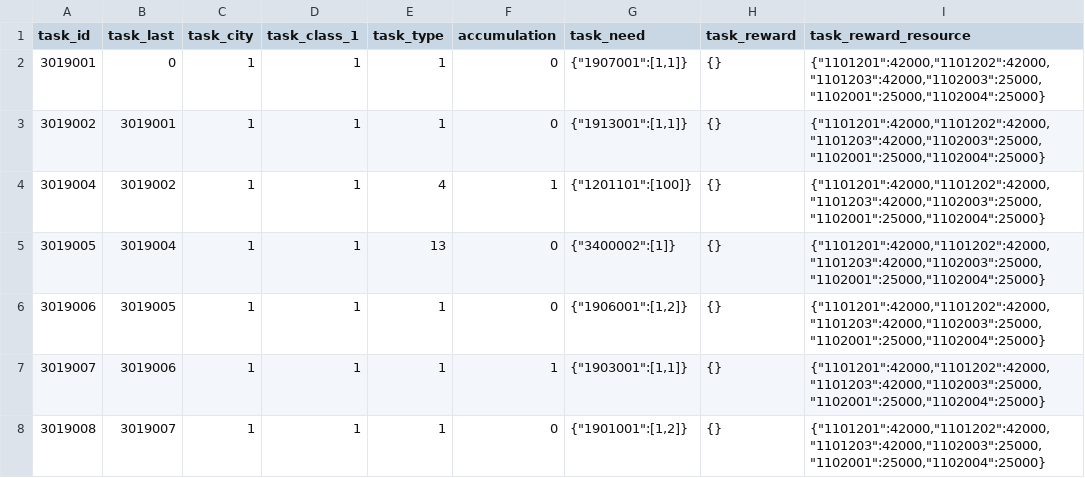
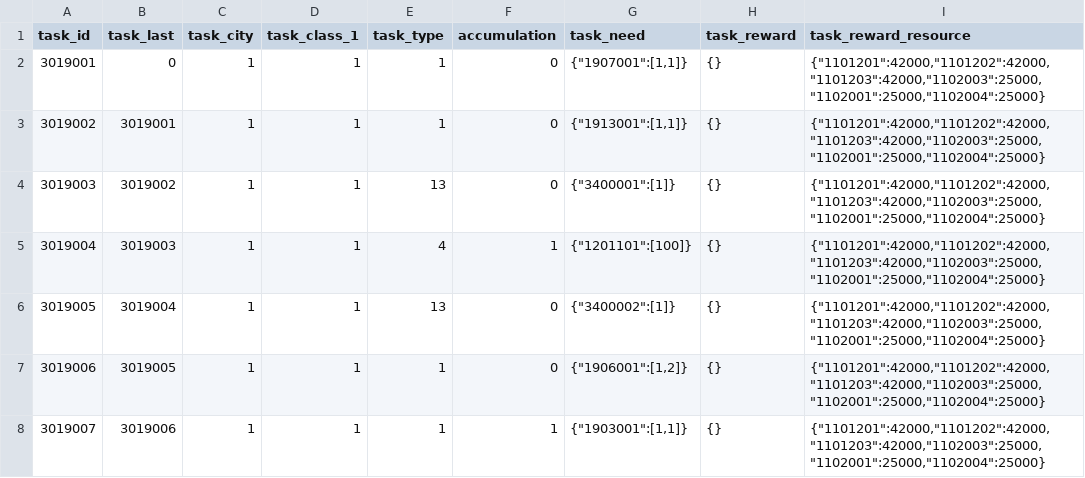
Before and after one commit to kspine/referance_solution, a CSV file: etc/poseidon/empery_center_data/task.csv, drawn as a sheet; only a part is shown; the shorter side is filled out with more unchanged rows; the diff names each change by its address in the sheet, - before the commit and + after, or states it on an @@ line.

```diff
--- a/etc/poseidon/empery_center_data/task.csv
+++ b/etc/poseidon/empery_center_data/task.csv
@@ column A (task_id) renumbered in row 4 @@
-E4 (task_type): 4
+E4 (task_type): 13
-F4 (accumulation): 1
+F4 (accumulation): 0
-G4 (task_need): {"1201101":[100]}
+G4 (task_need): {"3400001":[1]}
+row 5: 3019004 | 3019003 | 1 | 1 | 4 | 1 | {"1201101":[100]} | {} | {"1101201":42000,"1101202":42000,"1101203":42000,"1102003":25000,"1102001":25000,"1102004":25000}
```
Also changed, not shown: etc/poseidon/empery_center_data/Arm.csv, etc/poseidon/empery_center_data/arm_interval.csv, 52 other files.
